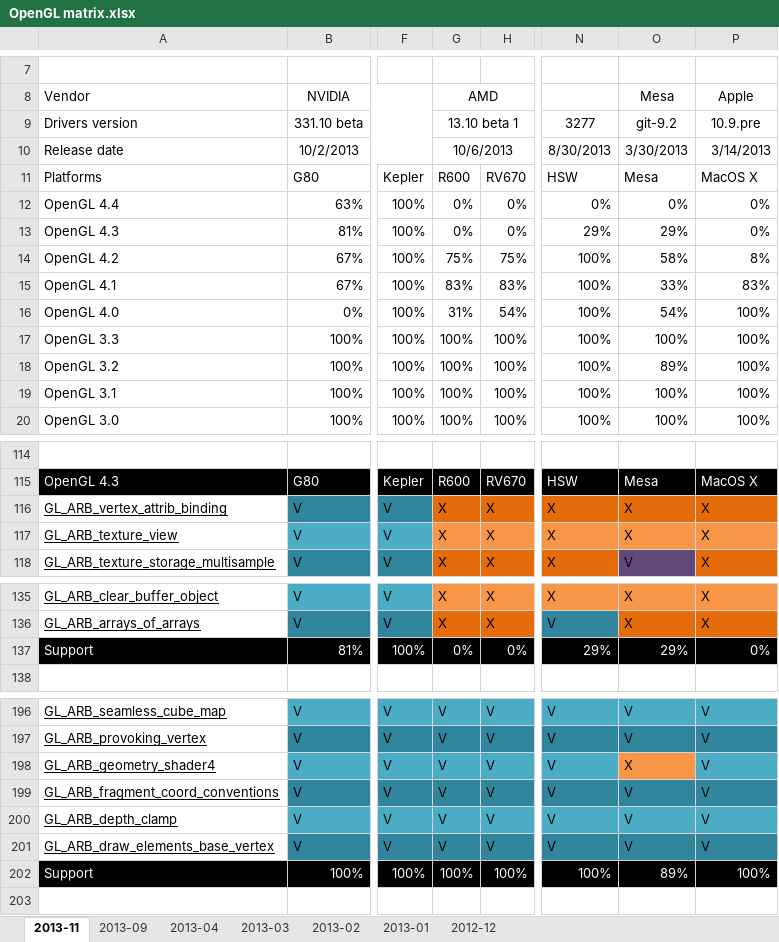
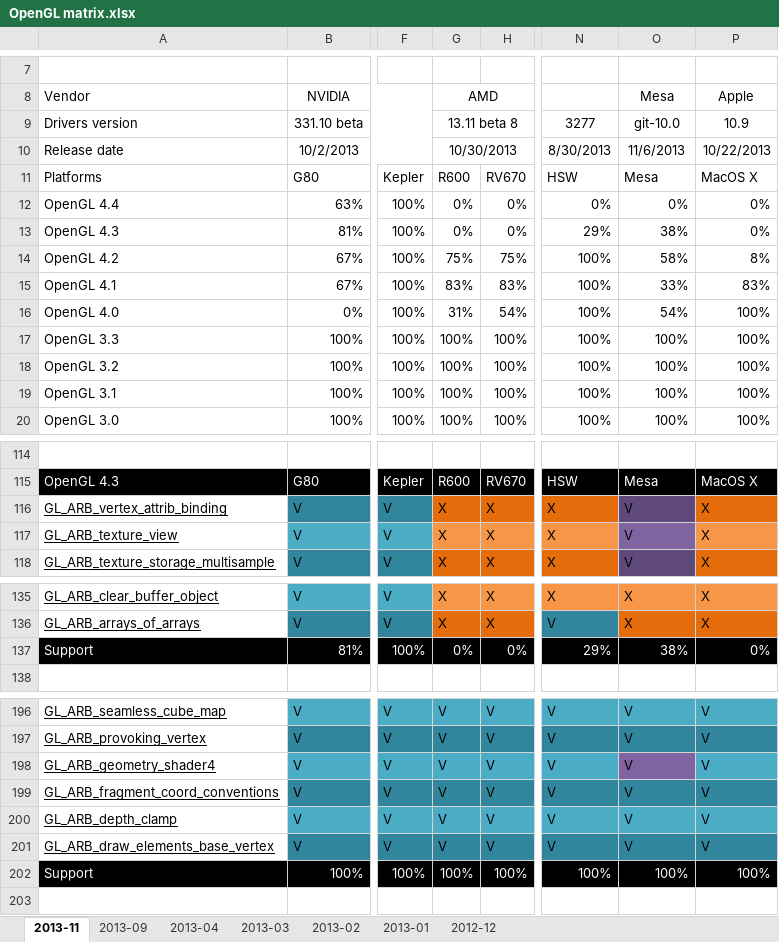
Before and after one commit to g-truc/website, an Excel workbook: doc/OpenGL matrix.xlsx, sheet 2013-11, drawn as a sheet; only a part is shown, gaps mark what is left out; values as stored, in another font and other column widths than the file's, no borders; charts and pictures not drawn; the diff names each change by its address in the sheet, - before the commit and + after, or states it on an @@ line.

```diff
--- a/doc/OpenGL matrix.xlsx (sheet 2013-11)
+++ b/doc/OpenGL matrix.xlsx (sheet 2013-11)
-G9: 13.10 beta 1
+G9: 13.11 beta 8
-O9: git-9.2
+O9: git-10.0
-P9: 10.9.pre
+P9: 10.9
-G10: 10/6/2013
+G10: 10/30/2013
-O10: 3/30/2013
+O10: 11/6/2013
-P10: 3/14/2013
+P10: 10/22/2013
-O13: 29%
+O13: 38%
-O18: 89%
+O18: 100%
-O116:O117: X
+O116:O117: V
-O116 fill: #E46C0A
+O116 fill: #604A7B
-O117 fill: #F79646
+O117 fill: #8064A2
-O137: 29%
+O137: 38%
-O198: X
+O198: V
-O198 fill: #F79646
+O198 fill: #8064A2
-O202: 89%
+O202: 100%
```
Also changed, not shown: charts or pictures, 8 other files.
